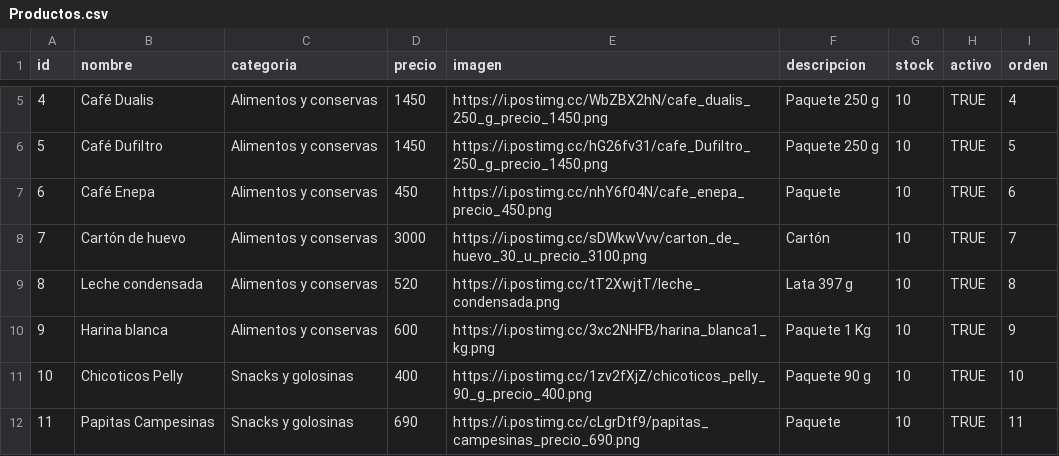
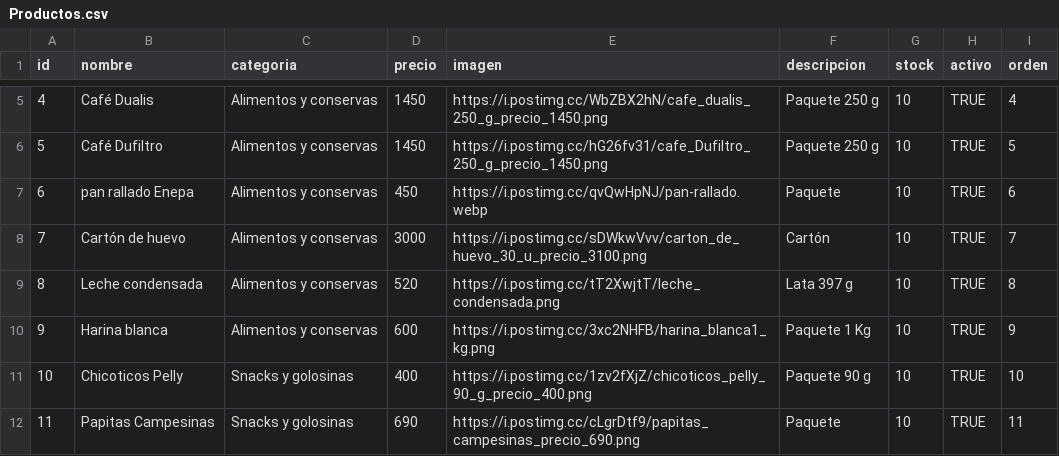
Before and after one commit to elresolvito/elresolvito.github.io, a CSV file: Productos.csv, drawn as a sheet; only a part is shown, gaps mark what is left out.

Commit message:
Actualizar Productos.csv

```diff
--- a/Productos.csv
+++ b/Productos.csv
@@ -6,3 +6,3 @@ id,nombre,categoria,precio,imagen,descripcion,stock,activo,orden
 5,Café Dufiltro ,Alimentos y conservas,1450,https://i.postimg.cc/hG26fv31/cafe_Dufiltro_250_g_precio_1450.png,Paquete 250 g,10,TRUE,5
-6,Café Enepa,Alimentos y conservas,450,https://i.postimg.cc/nhY6f04N/cafe_enepa_precio_450.png,Paquete,10,TRUE,6
+6,pan rallado Enepa,Alimentos y conservas,450,https://i.postimg.cc/qvQwHpNJ/pan-rallado.webp,Paquete,10,TRUE,6
 7,Cartón de huevo,Alimentos y conservas,3000,https://i.postimg.cc/sDWkwVvv/carton_de_huevo_30_u_precio_3100.png,Cartón,10,TRUE,7
```
